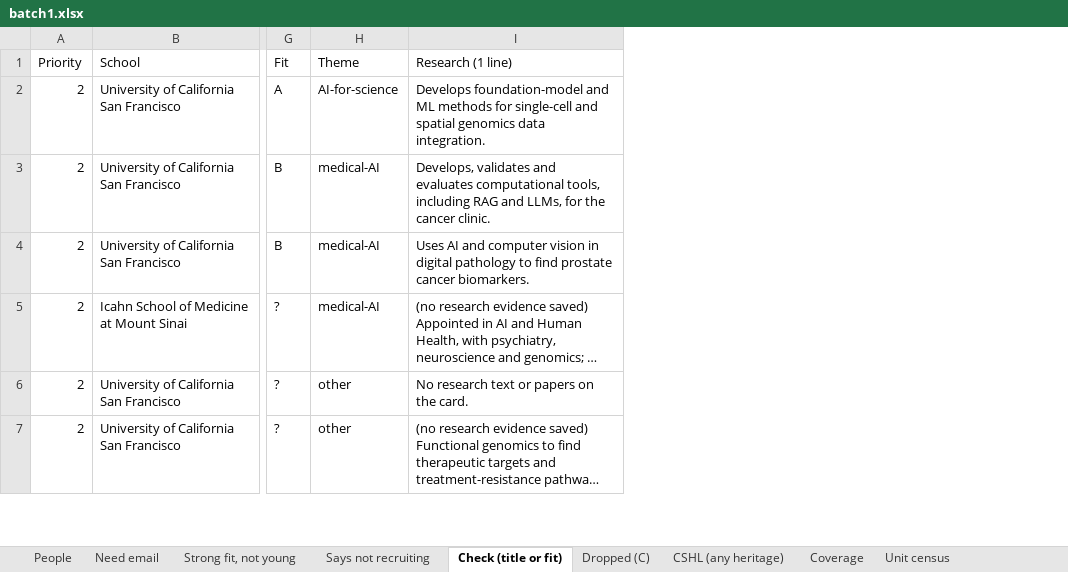
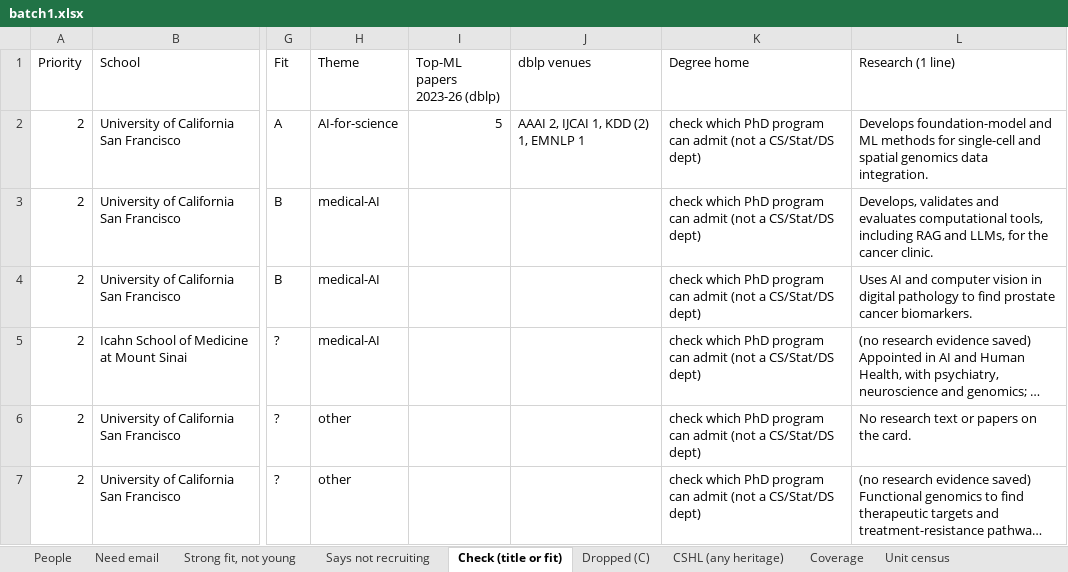
Before and after one commit to allliiita/phd-outreach, an Excel workbook: data/export/batch1.xlsx, sheet Check (title or fit), drawn as a sheet; only a part is shown, gaps mark what is left out; long unchanged cells end in …; values as stored, in another font and other column widths than the file's, no borders; the diff covers the shown part only; the diff names each change by its address in the sheet, - before the commit and + after, or states it on an @@ line.

```diff
--- a/data/export/batch1.xlsx (sheet Check (title or fit))
+++ b/data/export/batch1.xlsx (sheet Check (title or fit))
+column I (Top-ML papers 2023-26 (dblp)), row 2: 5
+column J (dblp venues), row 2: AAAI 2, IJCAI 1, KDD (2) 1, EMNLP 1
+column K (Degree home), rows 2-7: all check which PhD program can admit (not a CS/Stat/DS dept)
```
Also changed, not shown: 4 added rows and 1 moved row elsewhere in this sheet, sheet People, sheet Dropped (C), sheet Need email, sheet Strong fit, not young, sheet Says not recruiting, sheet Coverage, 4 other files.
